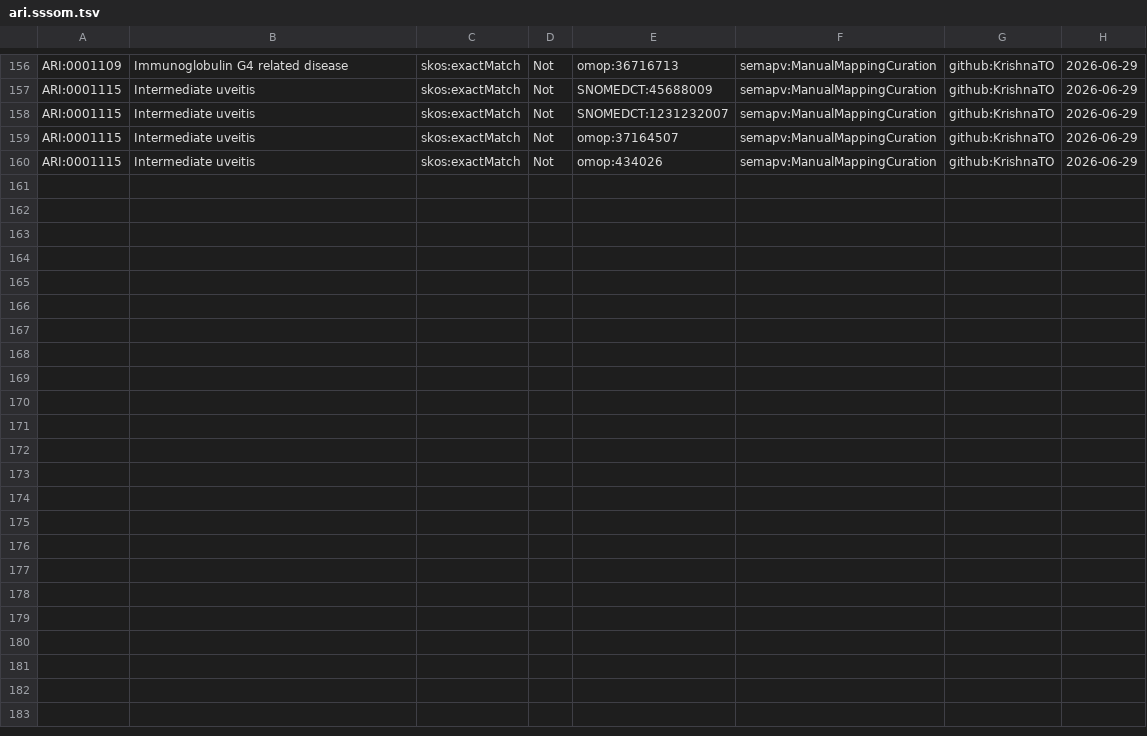
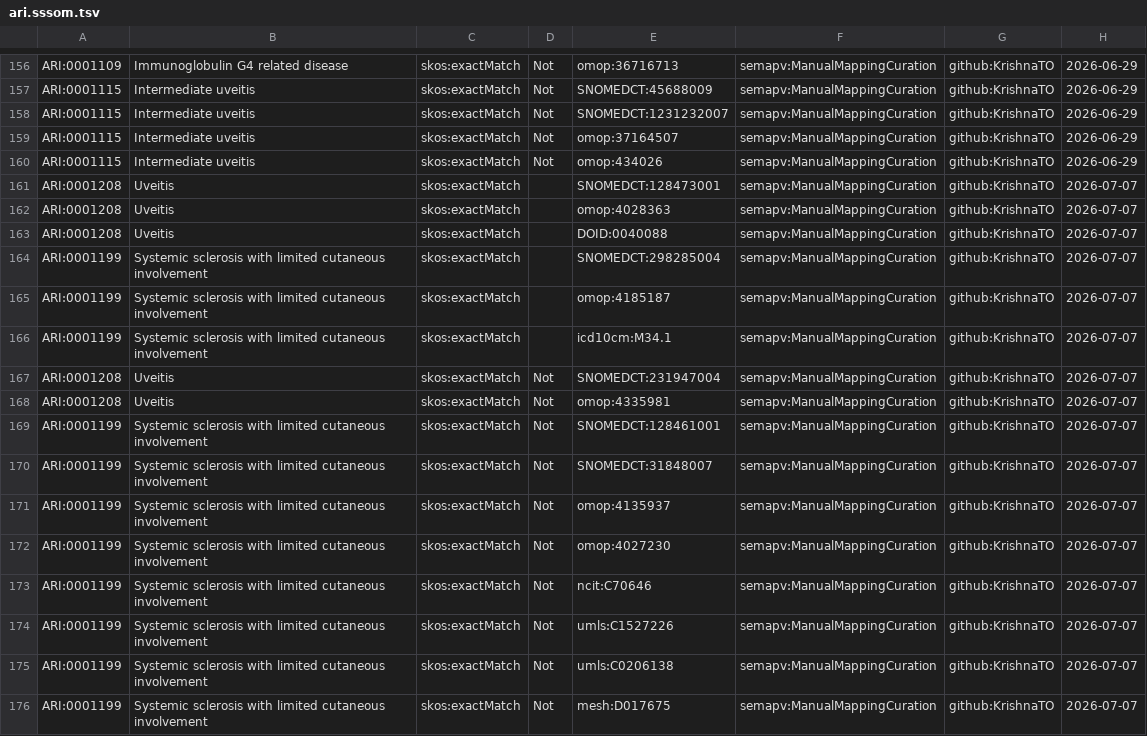
Before and after one commit to KrishnaTO/ARI, a TSV file: mappings/ari.sssom.tsv, drawn as a sheet; only a part is shown, gaps mark what is left out; the diff names each change by its address in the sheet, - before the commit and + after, or states it on an @@ line.

Commit message:
Cross-reference mappings (mappings review)

```diff
--- a/mappings/ari.sssom.tsv
+++ b/mappings/ari.sssom.tsv
+row 161: ARI:0001208 | Uveitis | skos:exactMatch |  | SNOMEDCT:128473001 | semapv:ManualMappingCuration | github:KrishnaTO | 2026-07-07
+row 162: ARI:0001208 | Uveitis | skos:exactMatch |  | omop:4028363 | semapv:ManualMappingCuration | github:KrishnaTO | 2026-07-07
+row 163: ARI:0001208 | Uveitis | skos:exactMatch |  | DOID:0040088 | semapv:ManualMappingCuration | github:KrishnaTO | 2026-07-07
+row 164: ARI:0001199 | Systemic sclerosis with limited cutaneous involvement | skos:exactMatch |  | SNOMEDCT:298285004 | semapv:ManualMappingCuration | github:KrishnaTO | 2026-07-07
+row 165: ARI:0001199 | Systemic sclerosis with limited cutaneous involvement | skos:exactMatch |  | omop:4185187 | semapv:ManualMappingCuration | github:KrishnaTO | 2026-07-07
+row 166: ARI:0001199 | Systemic sclerosis with limited cutaneous involvement | skos:exactMatch |  | icd10cm:M34.1 | semapv:ManualMappingCuration | github:KrishnaTO | 2026-07-07
+row 167: ARI:0001208 | Uveitis | skos:exactMatch | Not | SNOMEDCT:231947004 | semapv:ManualMappingCuration | github:KrishnaTO | 2026-07-07
+row 168: ARI:0001208 | Uveitis | skos:exactMatch | Not | omop:4335981 | semapv:ManualMappingCuration | github:KrishnaTO | 2026-07-07
+row 169: ARI:0001199 | Systemic sclerosis with limited cutaneous involvement | skos:exactMatch | Not | SNOMEDCT:128461001 | semapv:ManualMappingCuration | github:KrishnaTO | 2026-07-07
+row 170: ARI:0001199 | Systemic sclerosis with limited cutaneous involvement | skos:exactMatch | Not | SNOMEDCT:31848007 | semapv:ManualMappingCuration | github:KrishnaTO | 2026-07-07
+row 171: ARI:0001199 | Systemic sclerosis with limited cutaneous involvement | skos:exactMatch | Not | omop:4135937 | semapv:ManualMappingCuration | github:KrishnaTO | 2026-07-07
+row 172: ARI:0001199 | Systemic sclerosis with limited cutaneous involvement | skos:exactMatch | Not | omop:4027230 | semapv:ManualMappingCuration | github:KrishnaTO | 2026-07-07
+row 173: ARI:0001199 | Systemic sclerosis with limited cutaneous involvement | skos:exactMatch | Not | ncit:C70646 | semapv:ManualMappingCuration | github:KrishnaTO | 2026-07-07
+row 174: ARI:0001199 | Systemic sclerosis with limited cutaneous involvement | skos:exactMatch | Not | umls:C1527226 | semapv:ManualMappingCuration | github:KrishnaTO | 2026-07-07
+row 175: ARI:0001199 | Systemic sclerosis with limited cutaneous involvement | skos:exactMatch | Not | umls:C0206138 | semapv:ManualMappingCuration | github:KrishnaTO | 2026-07-07
+row 176: ARI:0001199 | Systemic sclerosis with limited cutaneous involvement | skos:exactMatch | Not | mesh:D017675 | semapv:ManualMappingCuration | github:KrishnaTO | 2026-07-07
```
